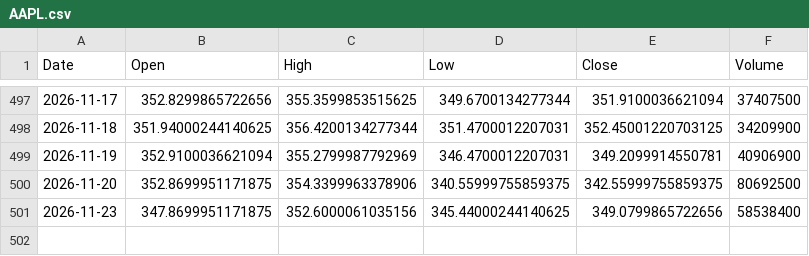
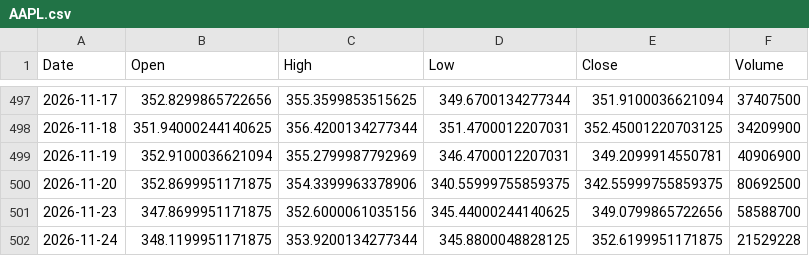
Before and after one commit to cheangiotou238-star/quant-multi-asset-engine, a CSV file: data/history/AAPL.csv, drawn as a sheet; only a part is shown, gaps mark what is left out.

```diff
--- a/data/history/AAPL.csv
+++ b/data/history/AAPL.csv
@@ -500,2 +500,3 @@ Date,Open,High,Low,Close,Volume
 2026-11-20,352.8699951171875,354.3399963378906,340.55999755859375,342.55999755859375,80692500
-2026-11-23,347.8699951171875,352.6000061035156,345.44000244140625,349.0799865722656,58538400
+2026-11-23,347.8699951171875,352.6000061035156,345.44000244140625,349.0799865722656,58588700
+2026-11-24,348.1199951171875,353.9200134277344,345.8800048828125,352.6199951171875,21529228
```
Also changed, not shown: data/history/0823.HK.csv, data/history/GLD.csv, 17 other files.
